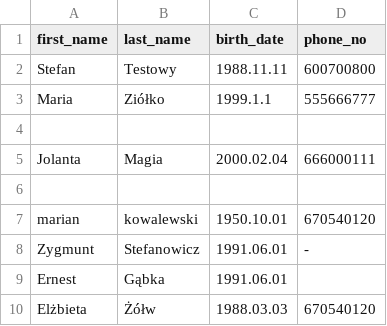
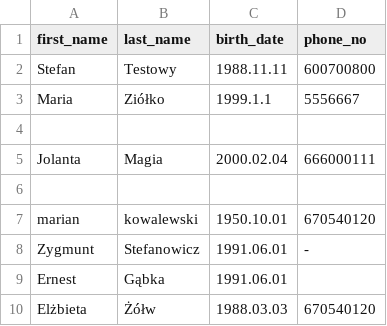
Before and after one commit to SwiatekKrzysztof/UserWebMapper, a CSV file: src/main/resources/testUgly.csv, drawn as a sheet.

```diff
--- a/src/main/resources/testUgly.csv
+++ b/src/main/resources/testUgly.csv
@@ -2,3 +2,3 @@ first_name;last_name;birth_date;phone_no
 Stefan;Testowy;1988.11.11;600700800
-Maria;Ziółko;1999.1.1;555666777;
+Maria;Ziółko;1999.1.1;5556667;
 ;;;
```
Also changed, not shown: 7 other files.
